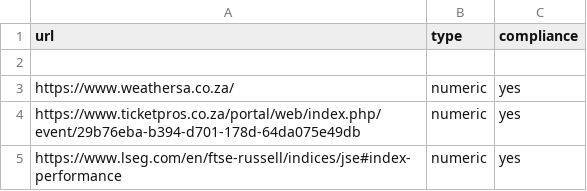
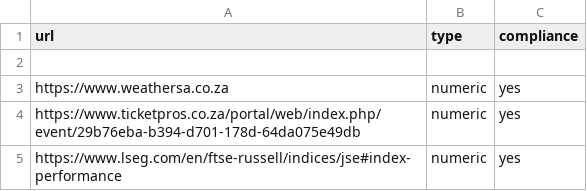
Before and after one commit to Geanlo91/Data-Quality-and-Data-wrangling-project, a CSV file: web_pages.csv, drawn as a sheet.

```diff
--- a/web_pages.csv
+++ b/web_pages.csv
@@ -2,3 +2,3 @@ url,type,compliance
 
-https://www.weathersa.co.za/,numeric,yes
+https://www.weathersa.co.za,numeric,yes
 https://www.ticketpros.co.za/portal/web/index.php/event/29b76eba-b394-d701-178d-64da075e49db,numeric,yes
```
Also changed, not shown: 3 other files.
